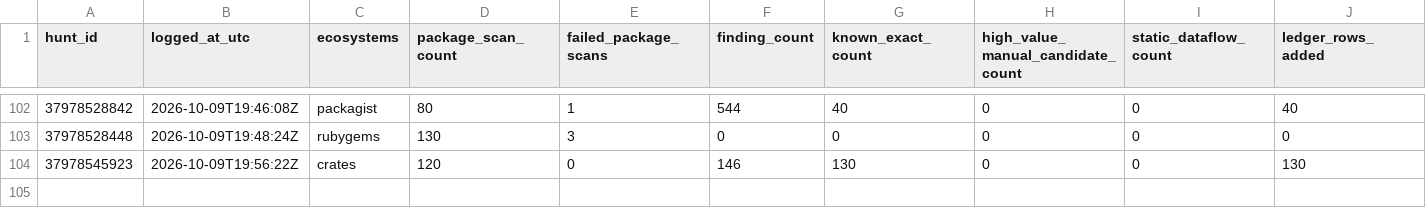
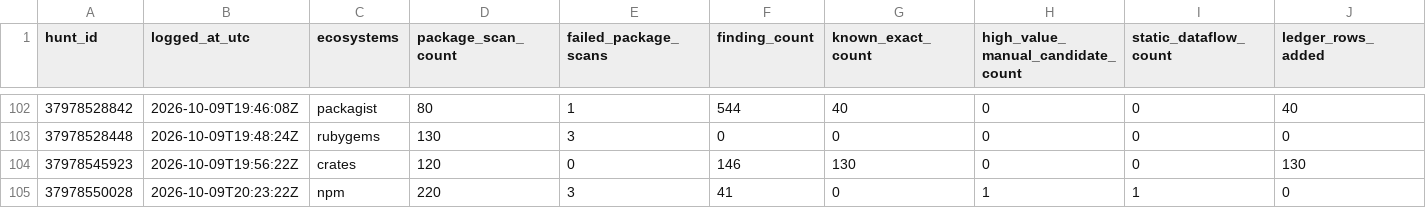
Before and after one commit to OpenSource-For-Freedom/Huginn, a CSV file: ledger/run_log.csv, drawn as a sheet; only a part is shown, gaps mark what is left out; rows hold the shown columns only; the diff names each change by its address in the sheet, - before the commit and + after, or states it on an @@ line.

```diff
--- a/ledger/run_log.csv
+++ b/ledger/run_log.csv
+row 105: 37978550028 | 2026-10-09T20:23:22Z | npm | 220 | 3 | 41 | 0 | 1 | 1 | 0
```
Also changed, not shown: ledger/cve_ledger/packagist-b.csv, ledger/cve_ledger/pypi-0.csv, 10 other files.
